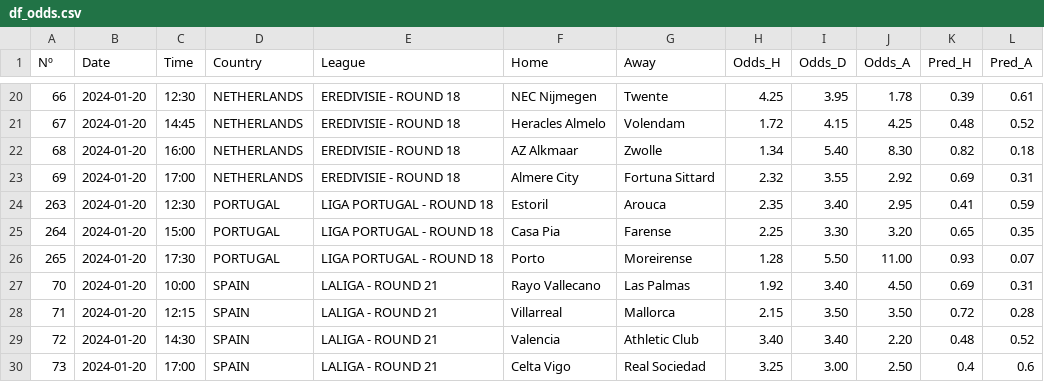
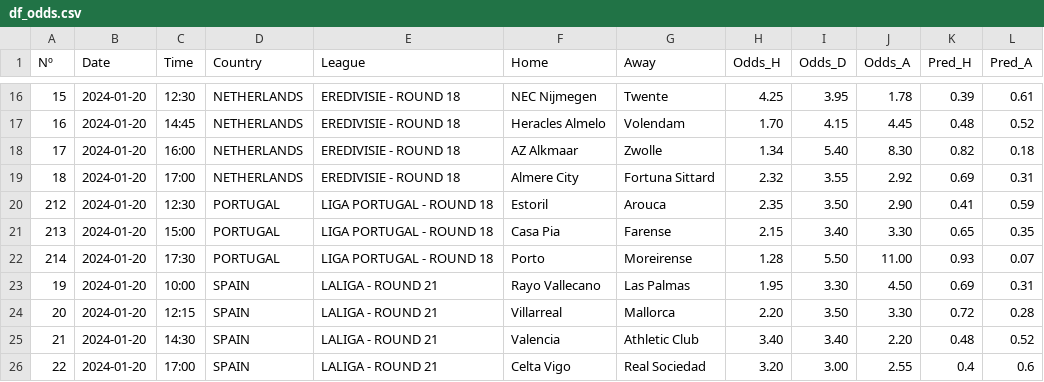
Before and after one commit to alanhassan/soccerprediction, a CSV file: df_odds.csv, drawn as a sheet; only a part is shown, gaps mark what is left out; the diff covers the shown part only.

```diff
--- a/df_odds.csv
+++ b/df_odds.csv
@@ -20,11 +16,11 @@ Nº,Date,Time,Country,League,Home,Away,Odds_H,Odds_D,Odds_A,Pred_H,Pred_A
-66,2024-01-20,12:30,NETHERLANDS,EREDIVISIE - ROUND 18,NEC Nijmegen,Twente,4.25,3.95,1.78,0.39,0.61
-67,2024-01-20,14:45,NETHERLANDS,EREDIVISIE - ROUND 18,Heracles Almelo,Volendam,1.72,4.15,4.25,0.48,0.52
-68,2024-01-20,16:00,NETHERLANDS,EREDIVISIE - ROUND 18,AZ Alkmaar,Zwolle,1.34,5.40,8.30,0.82,0.18
-69,2024-01-20,17:00,NETHERLANDS,EREDIVISIE - ROUND 18,Almere City,Fortuna Sittard,2.32,3.55,2.92,0.69,0.31
-263,2024-01-20,12:30,PORTUGAL,LIGA PORTUGAL - ROUND 18,Estoril,Arouca,2.35,3.40,2.95,0.41,0.59
-264,2024-01-20,15:00,PORTUGAL,LIGA PORTUGAL - ROUND 18,Casa Pia,Farense,2.25,3.30,3.20,0.65,0.35
-265,2024-01-20,17:30,PORTUGAL,LIGA PORTUGAL - ROUND 18,Porto,Moreirense,1.28,5.50,11.00,0.93,0.07
-70,2024-01-20,10:00,SPAIN,LALIGA - ROUND 21,Rayo Vallecano,Las Palmas,1.92,3.40,4.50,0.69,0.31
-71,2024-01-20,12:15,SPAIN,LALIGA - ROUND 21,Villarreal,Mallorca,2.15,3.50,3.50,0.72,0.28
-72,2024-01-20,14:30,SPAIN,LALIGA - ROUND 21,Valencia,Athletic Club,3.40,3.40,2.20,0.48,0.52
-73,2024-01-20,17:00,SPAIN,LALIGA - ROUND 21,Celta Vigo,Real Sociedad,3.25,3.00,2.50,0.4,0.6
+15,2024-01-20,12:30,NETHERLANDS,EREDIVISIE - ROUND 18,NEC Nijmegen,Twente,4.25,3.95,1.78,0.39,0.61
+16,2024-01-20,14:45,NETHERLANDS,EREDIVISIE - ROUND 18,Heracles Almelo,Volendam,1.70,4.15,4.45,0.48,0.52
+17,2024-01-20,16:00,NETHERLANDS,EREDIVISIE - ROUND 18,AZ Alkmaar,Zwolle,1.34,5.40,8.30,0.82,0.18
+18,2024-01-20,17:00,NETHERLANDS,EREDIVISIE - ROUND 18,Almere City,Fortuna Sittard,2.32,3.55,2.92,0.69,0.31
+212,2024-01-20,12:30,PORTUGAL,LIGA PORTUGAL - ROUND 18,Estoril,Arouca,2.35,3.50,2.90,0.41,0.59
+213,2024-01-20,15:00,PORTUGAL,LIGA PORTUGAL - ROUND 18,Casa Pia,Farense,2.15,3.40,3.30,0.65,0.35
+214,2024-01-20,17:30,PORTUGAL,LIGA PORTUGAL - ROUND 18,Porto,Moreirense,1.28,5.50,11.00,0.93,0.07
+19,2024-01-20,10:00,SPAIN,LALIGA - ROUND 21,Rayo Vallecano,Las Palmas,1.95,3.30,4.50,0.69,0.31
+20,2024-01-20,12:15,SPAIN,LALIGA - ROUND 21,Villarreal,Mallorca,2.20,3.50,3.30,0.72,0.28
+21,2024-01-20,14:30,SPAIN,LALIGA - ROUND 21,Valencia,Athletic Club,3.40,3.40,2.20,0.48,0.52
+22,2024-01-20,17:00,SPAIN,LALIGA - ROUND 21,Celta Vigo,Real Sociedad,3.20,3.00,2.55,0.4,0.6
```
Also changed, not shown: 4 removed rows and 28 edited cells elsewhere in this file.
